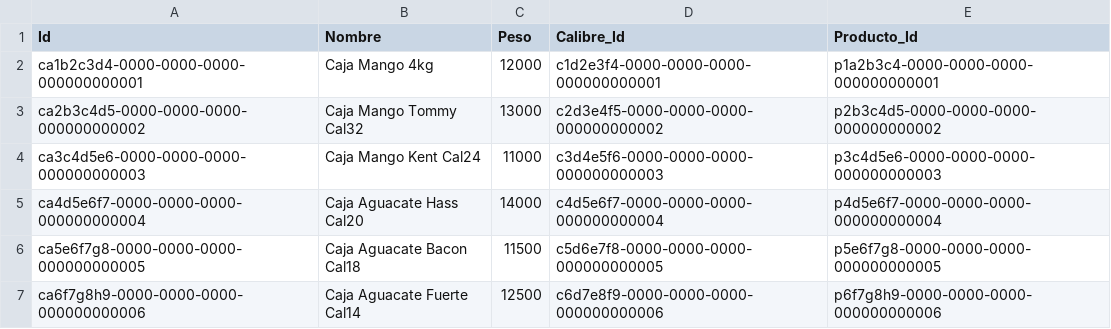
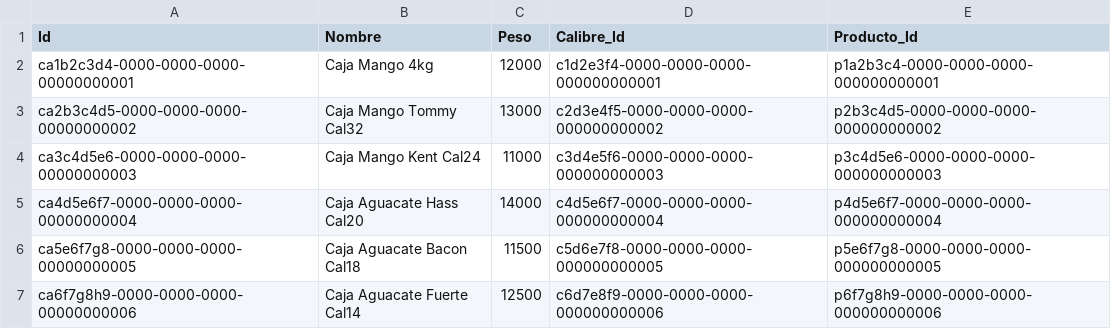
Before and after one commit to Marmaiz/TFGv1, a CSV file: db/data/TFGMaria-Caja.csv, drawn as a sheet.

```diff
--- a/db/data/TFGMaria-Caja.csv
+++ b/db/data/TFGMaria-Caja.csv
@@ -1,7 +1,7 @@
 Id,Nombre,Peso,Calibre_Id,Producto_Id
-ca1b2c3d4-0000-0000-0000-000000000001,Caja Mango 4kg,12000,c1d2e3f4-0000-0000-0000-000000000001,p1a2b3c4-0000-0000-0000-000000000001
-ca2b3c4d5-0000-0000-0000-000000000002,Caja Mango Tommy Cal32,13000,c2d3e4f5-0000-0000-0000-000000000002,p2b3c4d5-0000-0000-0000-000000000002
-ca3c4d5e6-0000-0000-0000-000000000003,Caja Mango Kent Cal24,11000,c3d4e5f6-0000-0000-0000-000000000003,p3c4d5e6-0000-0000-0000-000000000003
-ca4d5e6f7-0000-0000-0000-000000000004,Caja Aguacate Hass Cal20,14000,c4d5e6f7-0000-0000-0000-000000000004,p4d5e6f7-0000-0000-0000-000000000004
-ca5e6f7g8-0000-0000-0000-000000000005,Caja Aguacate Bacon Cal18,11500,c5d6e7f8-0000-0000-0000-000000000005,p5e6f7g8-0000-0000-0000-000000000005
-ca6f7g8h9-0000-0000-0000-000000000006,Caja Aguacate Fuerte Cal14,12500,c6d7e8f9-0000-0000-0000-000000000006,p6f7g8h9-0000-0000-0000-000000000006
+ca1b2c3d4-0000-0000-0000-00000000001,Caja Mango 4kg,12000,c1d2e3f4-0000-0000-0000-000000000001,p1a2b3c4-0000-0000-0000-000000000001
+ca2b3c4d5-0000-0000-0000-00000000002,Caja Mango Tommy Cal32,13000,c2d3e4f5-0000-0000-0000-000000000002,p2b3c4d5-0000-0000-0000-000000000002
+ca3c4d5e6-0000-0000-0000-00000000003,Caja Mango Kent Cal24,11000,c3d4e5f6-0000-0000-0000-000000000003,p3c4d5e6-0000-0000-0000-000000000003
+ca4d5e6f7-0000-0000-0000-00000000004,Caja Aguacate Hass Cal20,14000,c4d5e6f7-0000-0000-0000-000000000004,p4d5e6f7-0000-0000-0000-000000000004
+ca5e6f7g8-0000-0000-0000-00000000005,Caja Aguacate Bacon Cal18,11500,c5d6e7f8-0000-0000-0000-000000000005,p5e6f7g8-0000-0000-0000-000000000005
+ca6f7g8h9-0000-0000-0000-00000000006,Caja Aguacate Fuerte Cal14,12500,c6d7e8f9-0000-0000-0000-000000000006,p6f7g8h9-0000-0000-0000-000000000006
```
Also changed, not shown: db/data/TFGMaria-Cliente.csv, db/data/TFGMaria-Familias.csv, 13 other files.
